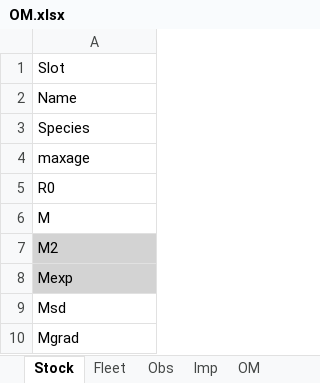
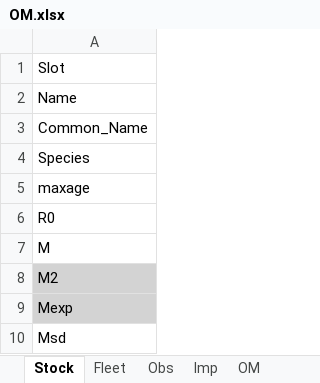
Before and after one commit to DLMtool/DLMtool, an Excel workbook: inst/OM.xlsx, sheet Stock, drawn as a sheet; only a part is shown; the shorter side is filled out with more unchanged rows; values as stored, in another font and other column widths than the file's, no borders; the diff names each change by its address in the sheet, - before the commit and + after, or states it on an @@ line.

```diff
--- a/inst/OM.xlsx (sheet Stock)
+++ b/inst/OM.xlsx (sheet Stock)
+row 3: Common_Name
```
Also changed, not shown: 48 other files.
